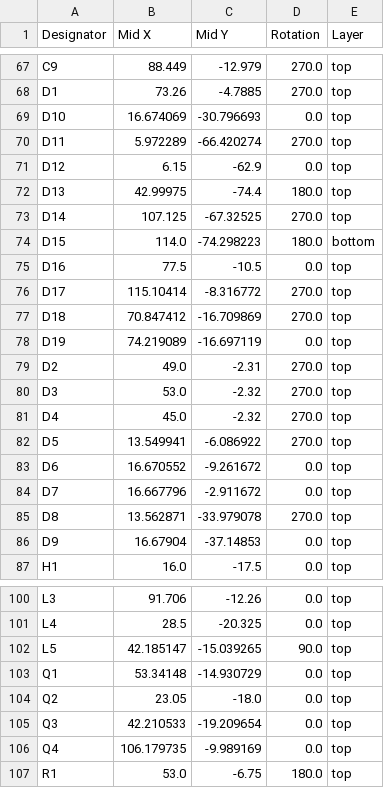
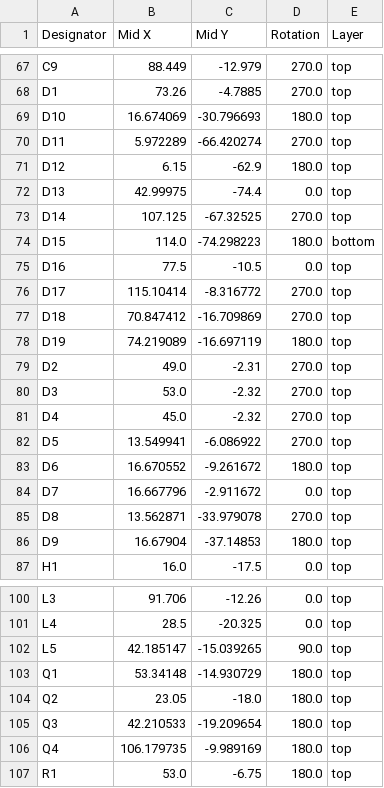
Before and after one commit to OpenSourceNeuro/Spikeling, a CSV file: Hardware/PCB/Spikeling 3.2/production/positions.csv, drawn as a sheet; only a part is shown, gaps mark what is left out; the diff covers the shown part only.

```diff
--- a/Hardware/PCB/Spikeling 3.2/production/positions.csv
+++ b/Hardware/PCB/Spikeling 3.2/production/positions.csv
@@ -68,6 +68,6 @@ C9,88.449,-12.979,270.0,top
 D1,73.26,-4.7885,270.0,top
-D10,16.674069,-30.796693,0.0,top
+D10,16.674069,-30.796693,180.0,top
 D11,5.972289,-66.420274,270.0,top
-D12,6.15,-62.9,0.0,top
-D13,42.99975,-74.4,180.0,top
+D12,6.15,-62.9,180.0,top
+D13,42.99975,-74.4,0.0,top
 D14,107.125,-67.32525,270.0,top
@@ -77,3 +77,3 @@ D17,115.10414,-8.316772,270.0,top
 D18,70.847412,-16.709869,270.0,top
-D19,74.219089,-16.697119,0.0,top
+D19,74.219089,-16.697119,180.0,top
 D2,49.0,-2.31,270.0,top
@@ -82,6 +82,6 @@ D4,45.0,-2.32,270.0,top
 D5,13.549941,-6.086922,270.0,top
-D6,16.670552,-9.261672,0.0,top
+D6,16.670552,-9.261672,180.0,top
 D7,16.667796,-2.911672,0.0,top
 D8,13.562871,-33.979078,270.0,top
-D9,16.67904,-37.14853,0.0,top
+D9,16.67904,-37.14853,180.0,top
 H1,16.0,-17.5,0.0,top
@@ -102,6 +102,6 @@ L4,28.5,-20.325,0.0,top
 L5,42.185147,-15.039265,90.0,top
-Q1,53.34148,-14.930729,0.0,top
-Q2,23.05,-18.0,0.0,top
-Q3,42.210533,-19.209654,0.0,top
-Q4,106.179735,-9.989169,0.0,top
+Q1,53.34148,-14.930729,180.0,top
+Q2,23.05,-18.0,180.0,top
+Q3,42.210533,-19.209654,180.0,top
+Q4,106.179735,-9.989169,180.0,top
 R1,53.0,-6.75,180.0,top
```
Also changed, not shown: 11 edited cells elsewhere in this file, Hardware/PCB/Spikeling 3.2/production/bom.csv, 57 other files.
